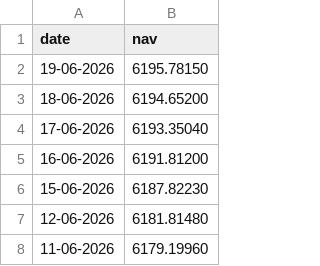
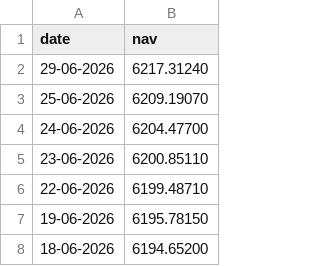
Before and after one commit to aaravaggarwal3535/Capstone-Project-I---Mutual-Fund-Analytics, a CSV file: data/raw/Axis_Bluechip_119092_nav_his.csv, drawn as a sheet; only a part is shown; the shorter side is filled out with more unchanged rows.

```diff
--- a/data/raw/Axis_Bluechip_119092_nav_his.csv
+++ b/data/raw/Axis_Bluechip_119092_nav_his.csv
@@ -1,2 +1,7 @@
 date,nav
+29-06-2026,6217.31240
+25-06-2026,6209.19070
+24-06-2026,6204.47700
+23-06-2026,6200.85110
+22-06-2026,6199.48710
 19-06-2026,6195.78150
```
Also changed, not shown: data/raw/ICICI_Bluechip_120503_nav_his.csv, data/raw/Kotak_Bluechip_120841_nav_his.csv, 4 other files.
